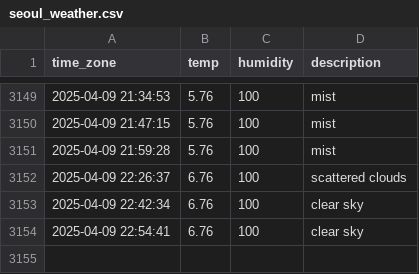
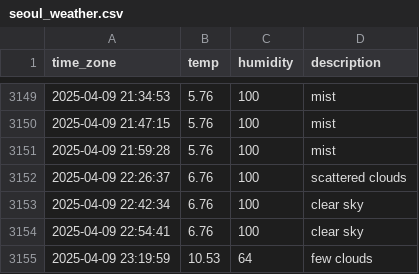
Before and after one commit to sunJungonly/seoul_weather, a CSV file: seoul_weather.csv, drawn as a sheet; only a part is shown, gaps mark what is left out; the diff names each change by its address in the sheet, - before the commit and + after, or states it on an @@ line.

```diff
--- a/seoul_weather.csv
+++ b/seoul_weather.csv
+row 3155: 2025-04-09 23:19:59 | 10.53 | 64 | few clouds
```
